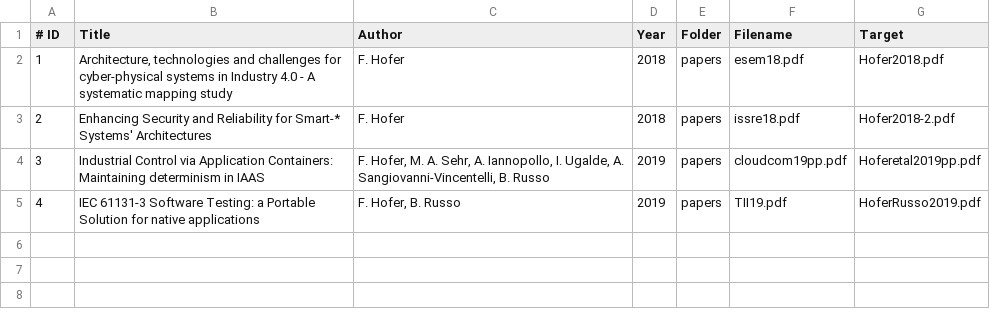
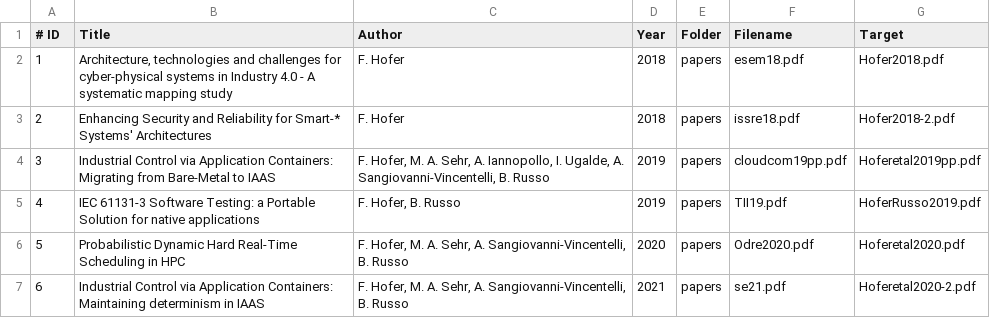
Before and after one commit to flhofer/florianhofer.it, a CSV file: www/res/files.csv, drawn as a sheet.

```diff
--- a/www/res/files.csv
+++ b/www/res/files.csv
@@ -3,3 +3,5 @@
 2;Enhancing Security and Reliability for Smart-* Systems' Architectures;F. Hofer;2018;papers;issre18.pdf;Hofer2018-2.pdf
-3;Industrial Control via Application Containers: Maintaining determinism in IAAS;F. Hofer, M. A. Sehr, A. Iannopollo, I. Ugalde, A. Sangiovanni-Vincentelli, B. Russo;2019;papers;cloudcom19pp.pdf;Hoferetal2019pp.pdf
+3;Industrial Control via Application Containers: Migrating from Bare-Metal to IAAS;F. Hofer, M. A. Sehr, A. Iannopollo, I. Ugalde, A. Sangiovanni-Vincentelli, B. Russo;2019;papers;cloudcom19pp.pdf;Hoferetal2019pp.pdf
 4;IEC 61131-3 Software Testing: a Portable Solution for native applications;F. Hofer, B. Russo;2019;papers;TII19.pdf;HoferRusso2019.pdf
+5;Probabilistic Dynamic Hard Real-Time Scheduling in HPC;F. Hofer, M. A. Sehr, A. Sangiovanni-Vincentelli, B. Russo;2020;papers;Odre2020.pdf;Hoferetal2020.pdf
+6;Industrial Control via Application Containers: Maintaining determinism in IAAS;F. Hofer, M. A. Sehr, A. Sangiovanni-Vincentelli, B. Russo;2021;papers;se21.pdf;Hoferetal2020-2.pdf
```
Also changed, not shown: 2 other files.
